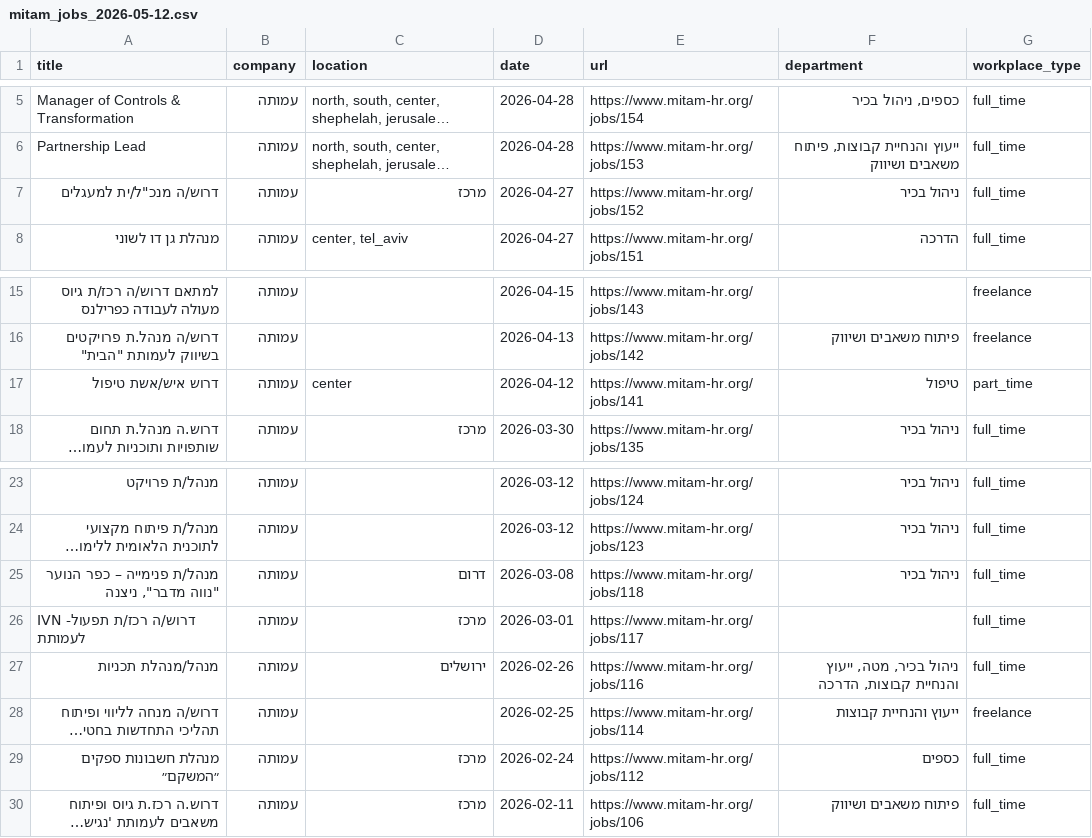
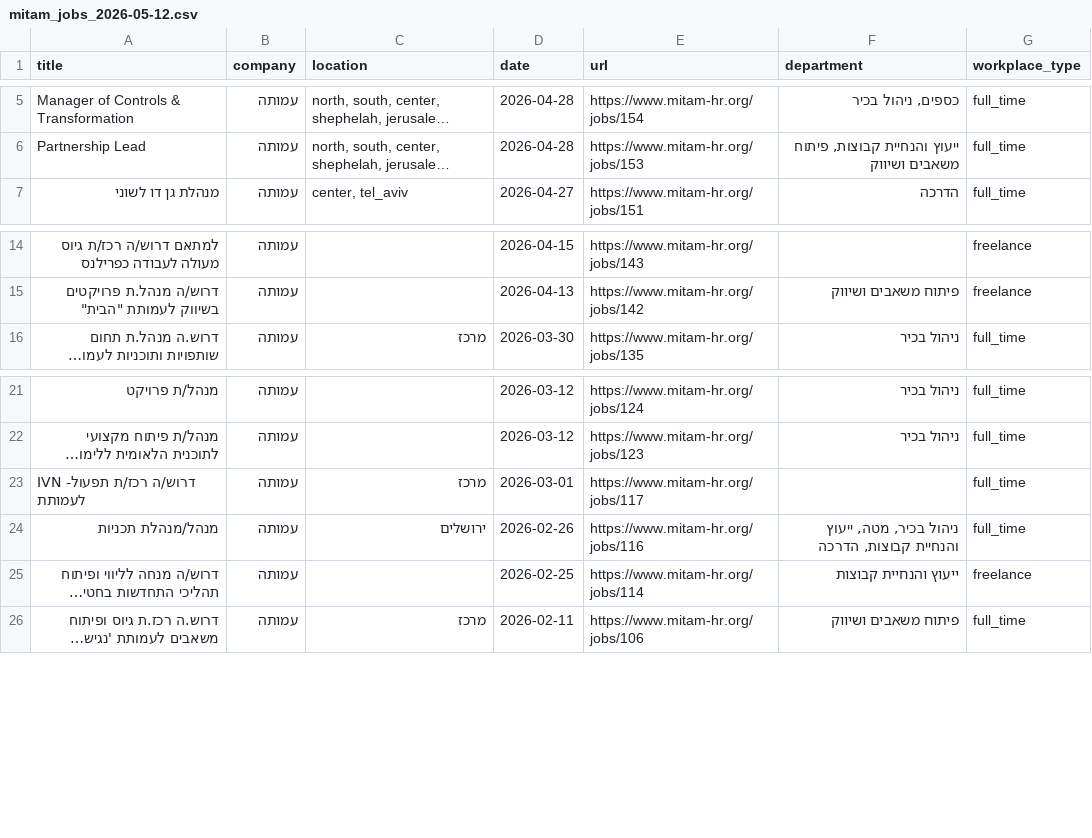
Before and after one commit to Genys30/jobfinder1, a CSV file: mitam_jobs_2026-05-12.csv, drawn as a sheet; only a part is shown, gaps mark what is left out; long unchanged cells end in …; the diff names each change by its address in the sheet, - before the commit and + after, or states it on an @@ line.

```diff
--- a/mitam_jobs_2026-05-12.csv
+++ b/mitam_jobs_2026-05-12.csv
-row 7: דרוש/ה מנכ"ל/ית למעגלים | עמותה | מרכז | 2026-04-27 | https://www.mitam-hr.org/jobs/152 | ניהול בכיר | full_time
-row 17: דרוש איש/אשת טיפול | עמותה | center | 2026-04-12 | https://www.mitam-hr.org/jobs/141 | טיפול | part_time
-row 25: מנהל/ת פנימייה – כפר הנוער "נווה מדבר", ניצנה | עמותה | דרום | 2026-03-08 | https://www.mitam-hr.org/jobs/118 | ניהול בכיר | full_time
-row 29: מנהלת חשבונות ספקים ״המשקם״ | עמותה | מרכז | 2026-02-24 | https://www.mitam-hr.org/jobs/112 | כספים | full_time
```
Also changed, not shown: bgu_jobs_2026-05-12.csv, comeet_jobs_2026-05-12.csv, 13 other files.
